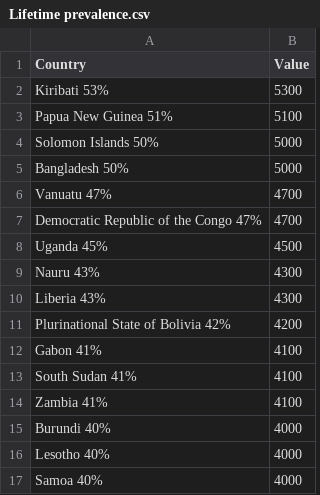
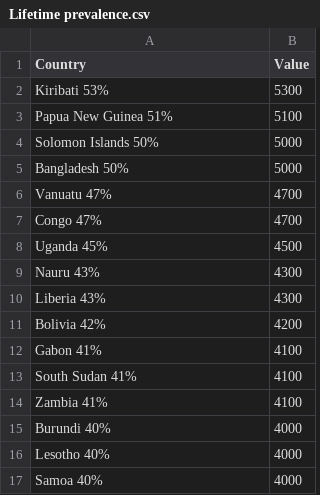
Before and after one commit to DzeraG/ds, a CSV file: Lifetime prevalence.csv, drawn as a sheet.

Commit message:
Update Lifetime prevalence.csv

```diff
--- a/Lifetime prevalence.csv
+++ b/Lifetime prevalence.csv
@@ -6,3 +6,3 @@ Bangladesh 50%,5000
 Vanuatu 47%,4700
-Democratic Republic of the Congo 47%,4700
+Congo 47%,4700
 Uganda 45%,4500
@@ -10,3 +10,3 @@ Nauru 43%,4300
 Liberia 43%,4300
-Plurinational State of Bolivia 42%,4200
+Bolivia 42%,4200
 Gabon 41%,4100
```
